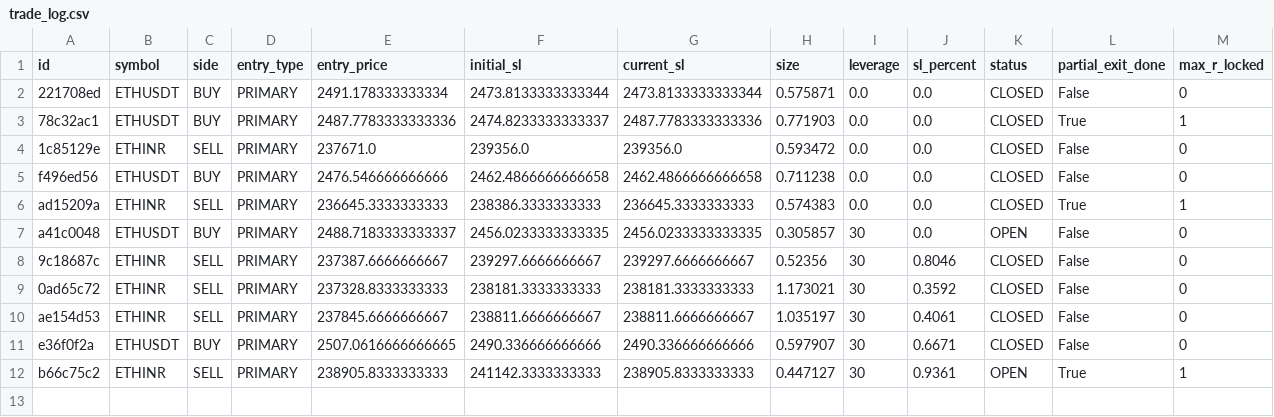
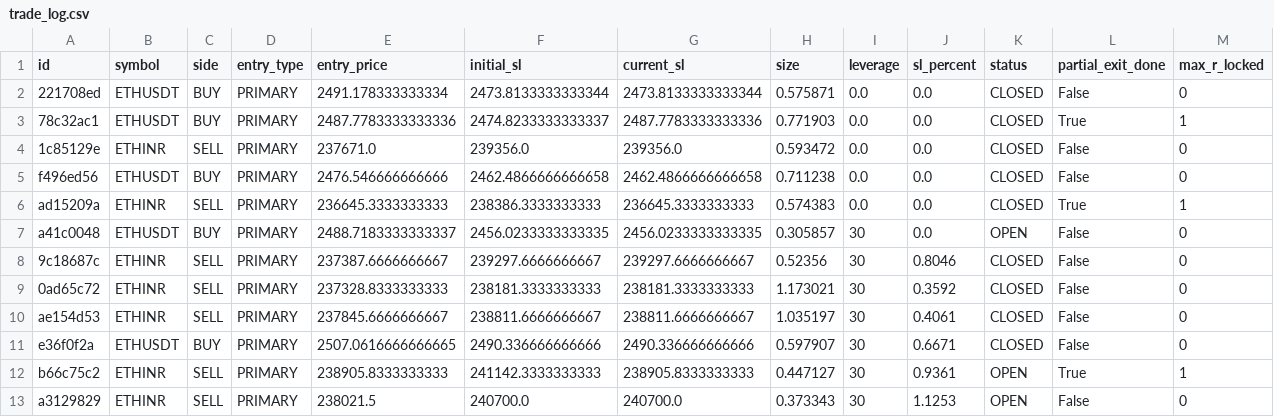
Before and after one commit to 09vinodsoni-cmd/supercpr-bot, a CSV file: trade_log.csv, drawn as a sheet; only a part is shown; rows hold the shown columns only; the diff names each change by its address in the sheet, - before the commit and + after, or states it on an @@ line.

```diff
--- a/trade_log.csv
+++ b/trade_log.csv
+row 13: a3129829 | ETHINR | SELL | PRIMARY | 238021.5 | 240700.0 | 240700.0 | 0.373343 | 30 | 1.1253 | OPEN | False | 0
```
Also changed, not shown: 1 other file.
